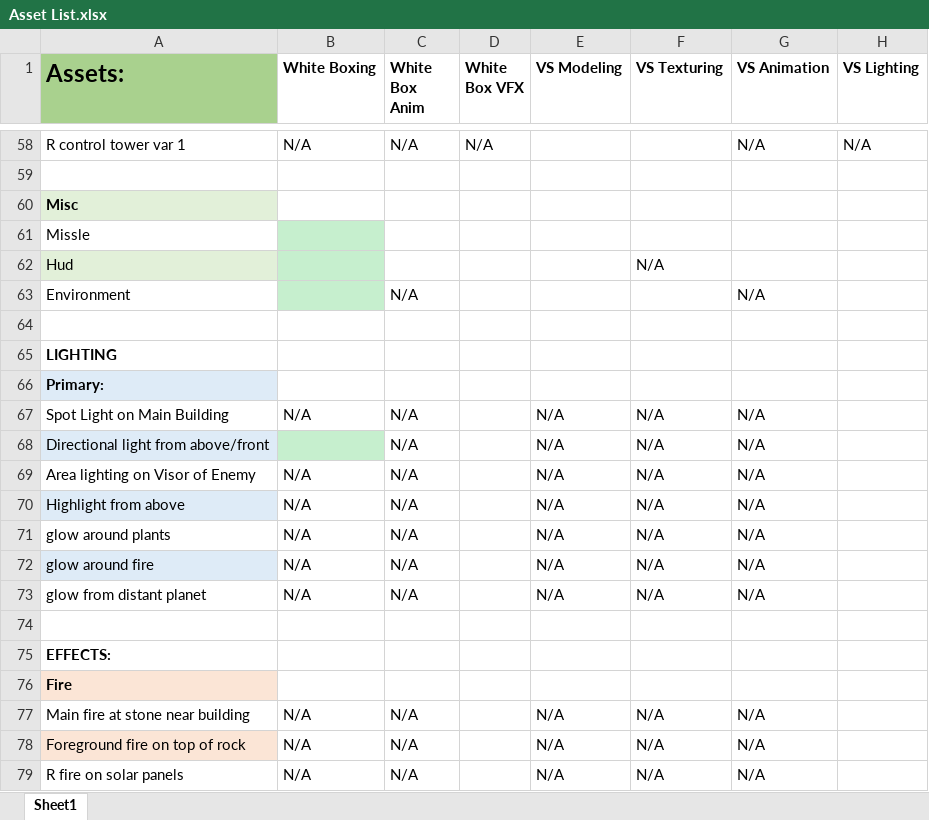
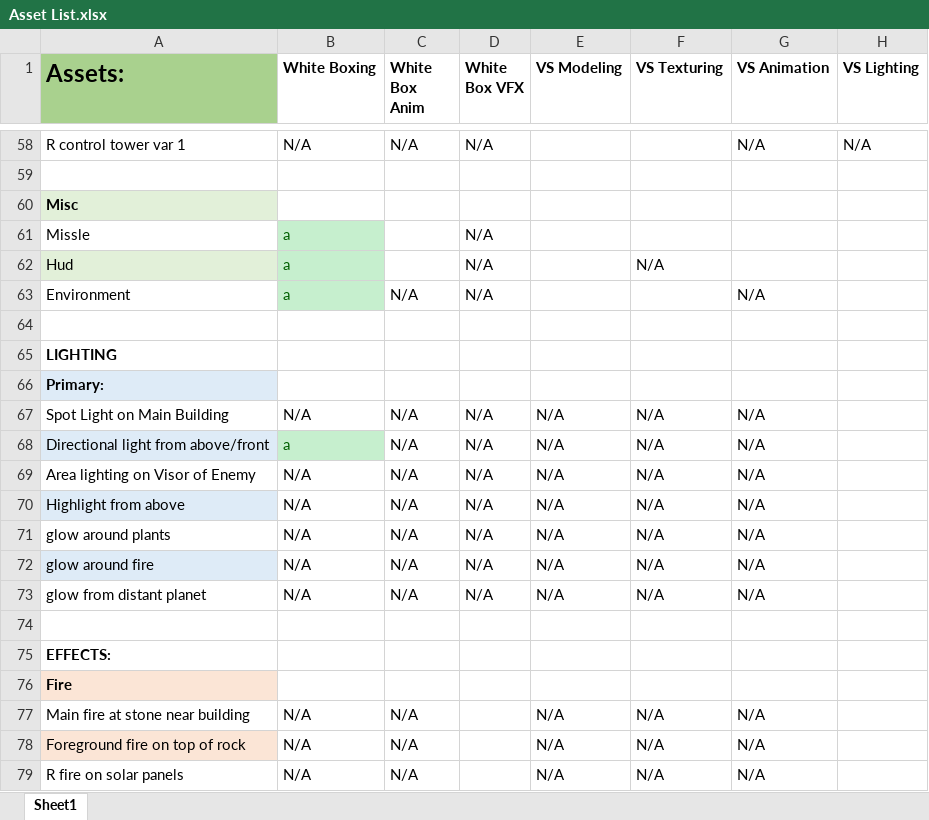
Before and after one commit to kand8998/-2221Fall2019, an Excel workbook: Asset List.xlsx, sheet Sheet1, drawn as a sheet; only a part is shown, gaps mark what is left out; values as stored, in another font and other column widths than the file's, no borders; the diff covers the shown part only; the diff names each change by its address in the sheet, - before the commit and + after, or states it on an @@ line.

```diff
--- a/Asset List.xlsx (sheet Sheet1)
+++ b/Asset List.xlsx (sheet Sheet1)
-B61:B63 (White Boxing): (empty)
+B61:B63 (White Boxing): a
-D61:D63 (White Box VFX): (empty)
+D61:D63 (White Box VFX): N/A
-D67:D73 (White Box VFX): (empty)
+D67:D73 (White Box VFX): N/A
-B68 (White Boxing): (empty)
+B68 (White Boxing): a
```
Also changed, not shown: 67 edited cells and cell formats elsewhere in this sheet, 1 other file.
